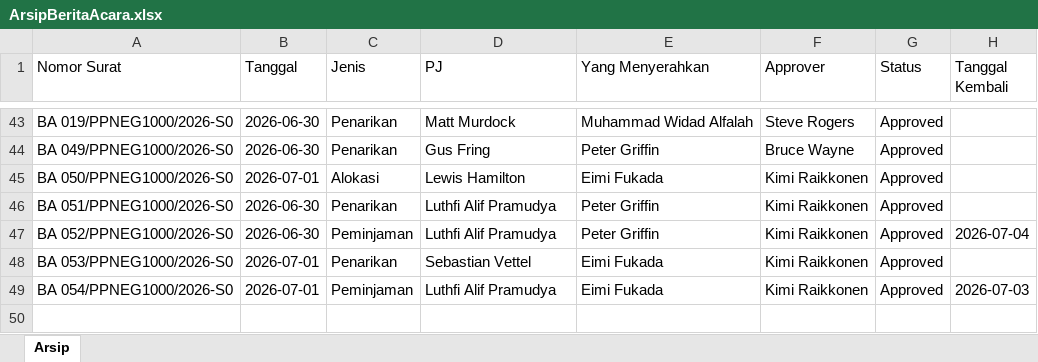
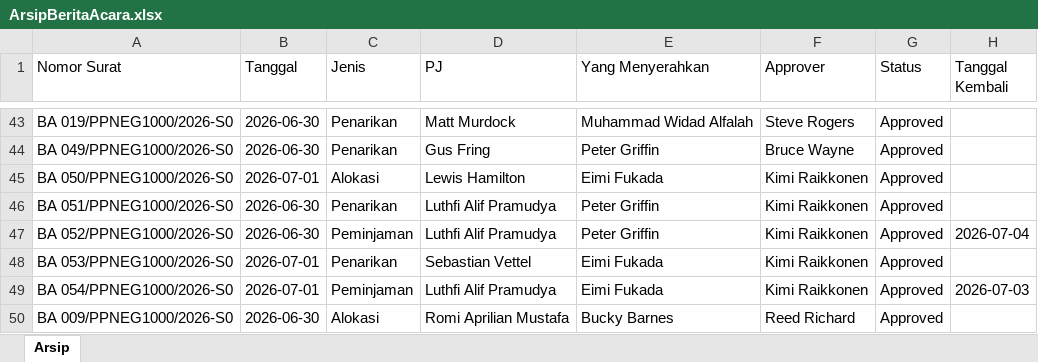
Before and after one commit to widadalfalah03/Sistem_Berita_Acara, an Excel workbook: SistemBeritaAcara.Web/data/ArsipBeritaAcara.xlsx, sheet Arsip, drawn as a sheet; only a part is shown, gaps mark what is left out; values as stored, in another font and other column widths than the file's, no borders; the diff names each change by its address in the sheet, - before the commit and + after, or states it on an @@ line.

```diff
--- a/SistemBeritaAcara.Web/data/ArsipBeritaAcara.xlsx (sheet Arsip)
+++ b/SistemBeritaAcara.Web/data/ArsipBeritaAcara.xlsx (sheet Arsip)
+row 50: BA 009/PPNEG1000/2026-S0 | 2026-06-30 | Alokasi | Romi Aprilian Mustafa | Bucky Barnes | Reed Richard | Approved
```
Also changed, not shown: 4 other files.
